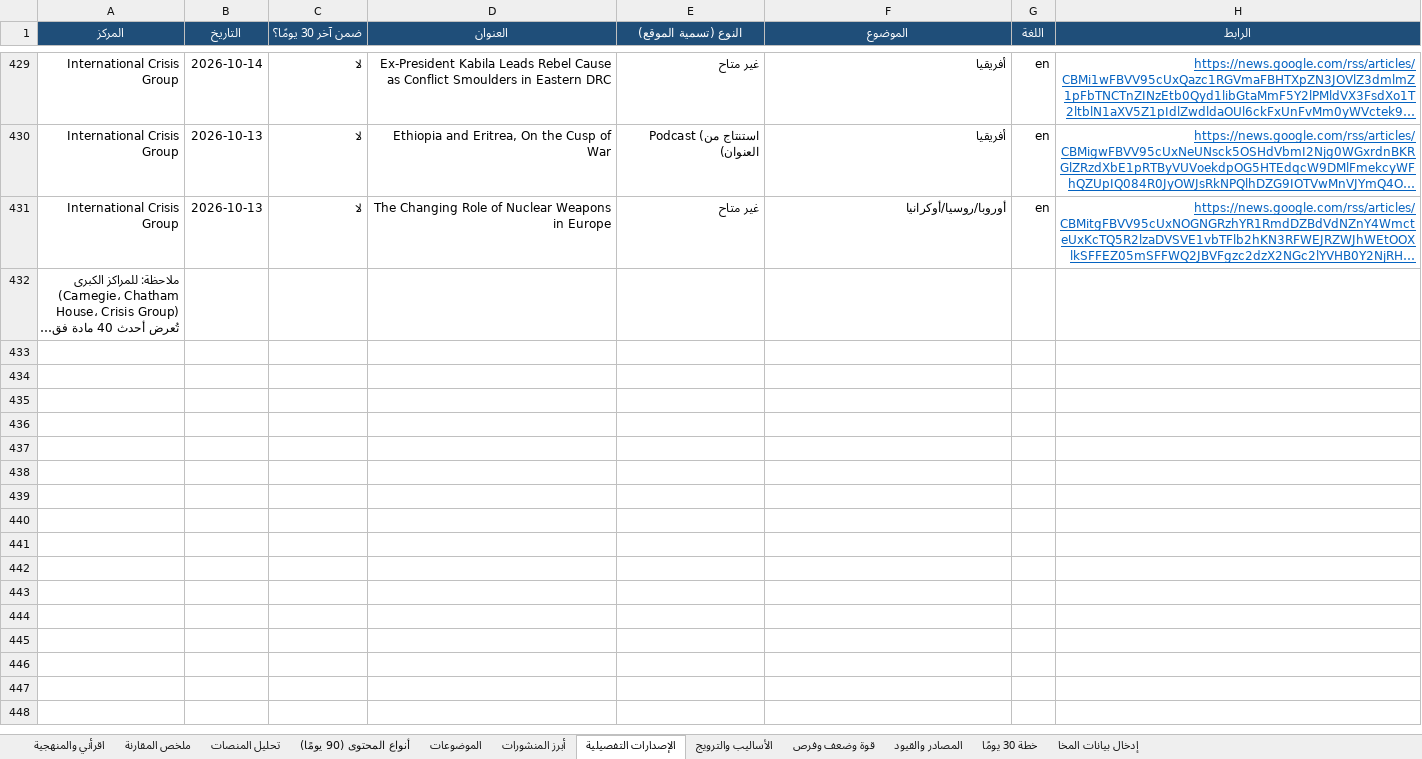
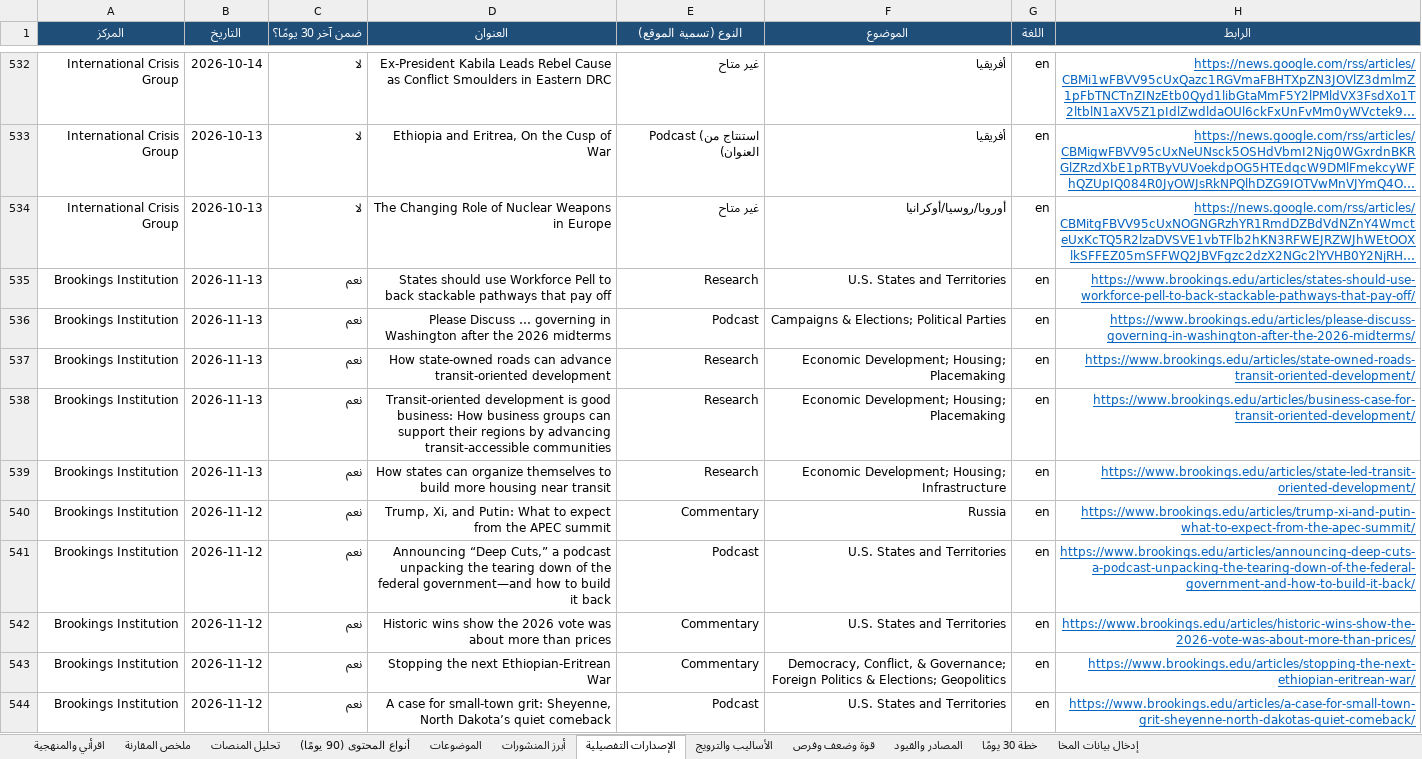
Before and after one commit to Dina1389/Dina1389, an Excel workbook: benchmark/مقارنة_معيارية_مركز_المخا.xlsx, sheet الإصدارات التفصيلية, drawn as a sheet; only a part is shown, gaps mark what is left out; the shorter side is filled out with more unchanged rows; long unchanged cells end in …; values as stored, in another font and other column widths than the file's, no borders; the diff covers the shown part only; the diff names each change by its address in the sheet, - before the commit and + after, or states it on an @@ line.

```diff
--- a/benchmark/مقارنة_معيارية_مركز_المخا.xlsx (sheet الإصدارات التفصيلية)
+++ b/benchmark/مقارنة_معيارية_مركز_المخا.xlsx (sheet الإصدارات التفصيلية)
+row 535: Brookings Institution | 2026-11-13 | نعم | States should use Workforce Pell to back stackable pathways that pay off | Research | U.S. States and Territories | en | https://www.brookings.edu/articles/states-should-use-workforce-pell-to-back-stackable-pathways-that-pay-off/
+row 536: Brookings Institution | 2026-11-13 | نعم | Please Discuss … governing in Washington after the 2026 midterms | Podcast | Campaigns & Elections; Political Parties | en | https://www.brookings.edu/articles/please-discuss-governing-in-washington-after-the-2026-midterms/
+row 537: Brookings Institution | 2026-11-13 | نعم | How state-owned roads can advance transit-oriented development | Research | Economic Development; Housing; Placemaking | en | https://www.brookings.edu/articles/state-owned-roads-transit-oriented-development/
+row 538: Brookings Institution | 2026-11-13 | نعم | Transit-oriented development is good business: How business groups can support their regions by advancing transit-accessible communities | Research | Economic Development; Housing; Placemaking | en | https://www.brookings.edu/articles/business-case-for-transit-oriented-development/
+row 539: Brookings Institution | 2026-11-13 | نعم | How states can organize themselves to build more housing near transit | Research | Economic Development; Housing; Infrastructure | en | https://www.brookings.edu/articles/state-led-transit-oriented-development/
+row 540: Brookings Institution | 2026-11-12 | نعم | Trump, Xi, and Putin: What to expect from the APEC summit | Commentary | Russia | en | https://www.brookings.edu/articles/trump-xi-and-putin-what-to-expect-from-the-apec-summit/
+row 541: Brookings Institution | 2026-11-12 | نعم | Announcing “Deep Cuts,” a podcast unpacking the tearing down of the federal government—and how to build it back | Podcast | U.S. States and Territories | en | https://www.brookings.edu/articles/announcing-deep-cuts-a-podcast-unpacking-the-tearing-down-of-the-federal-government-and-how-to-build-it-back/
+row 542: Brookings Institution | 2026-11-12 | نعم | Historic wins show the 2026 vote was about more than prices | Commentary | U.S. States and Territories | en | https://www.brookings.edu/articles/historic-wins-show-the-2026-vote-was-about-more-than-prices/
+row 543: Brookings Institution | 2026-11-12 | نعم | Stopping the next Ethiopian-Eritrean War | Commentary | Democracy, Conflict, & Governance; Foreign Politics & Elections; Geopolitics | en | https://www.brookings.edu/articles/stopping-the-next-ethiopian-eritrean-war/
+row 544: Brookings Institution | 2026-11-12 | نعم | A case for small-town grit: Sheyenne, North Dakota’s quiet comeback | Podcast | U.S. States and Territories | en | https://www.brookings.edu/articles/a-case-for-small-town-grit-sheyenne-north-dakotas-quiet-comeback/
```
Also changed, not shown: 147 added rows elsewhere in this sheet, sheet أبرز المنشورات, sheet تحليل المنصات, sheet المصادر والقيود, sheet قوة وضعف وفرص, sheet الأساليب والترويج, sheet الموضوعات, 3 more sheets, formulas that keep their value, 6 other files.
